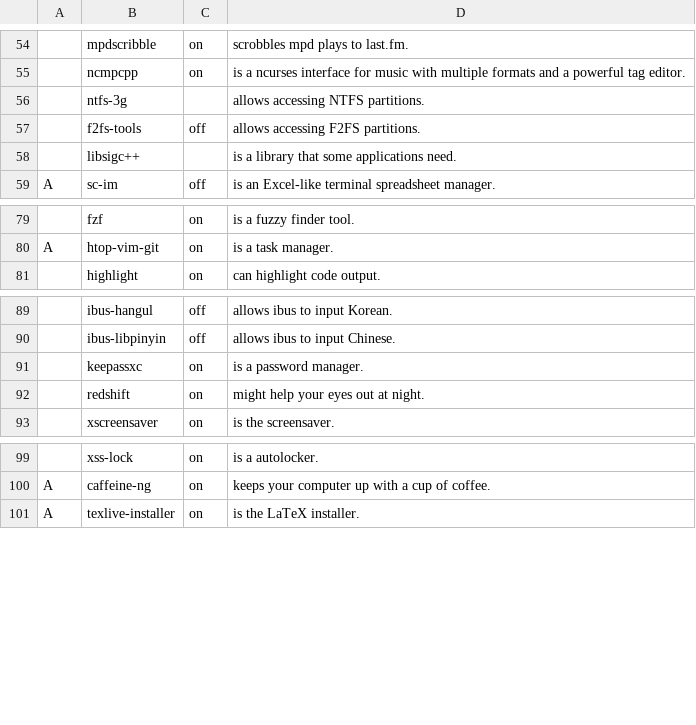
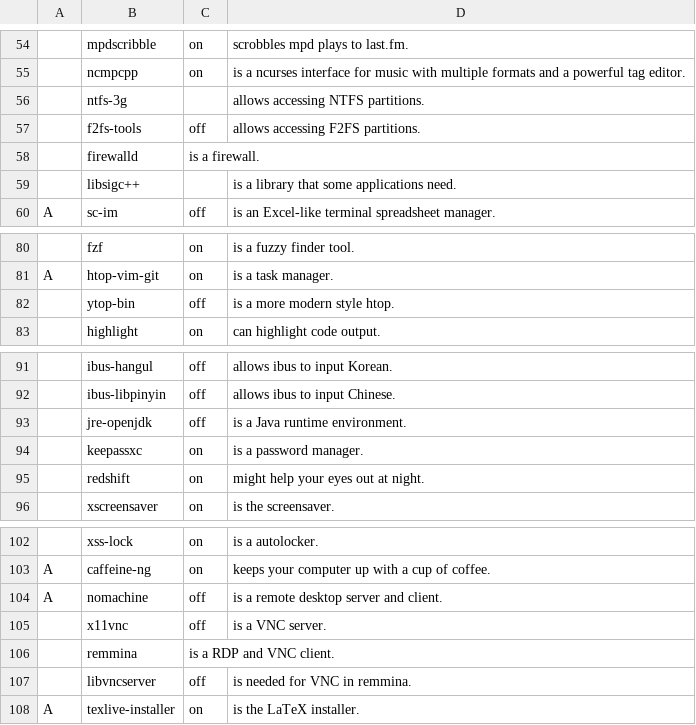
Before and after one commit to nicholastay/dotfiles, a CSV file: .local/narb/progs.csv, drawn as a sheet; only a part is shown, gaps mark what is left out; the diff names each change by its address in the sheet, - before the commit and + after, or states it on an @@ line.

Commit message:
Add more progs

```diff
--- a/.local/narb/progs.csv
+++ b/.local/narb/progs.csv
+row 58:  | firewalld | is a firewall.
+row 82:  | ytop-bin | off | is a more modern style htop.
+row 93:  | jre-openjdk | off | is a Java runtime environment.
+row 104: A | nomachine | off | is a remote desktop server and client.
+row 105:  | x11vnc | off | is a VNC server.
+row 106:  | remmina | is a RDP and VNC client.
+row 107:  | libvncserver | off | is needed for VNC in remmina.
```
